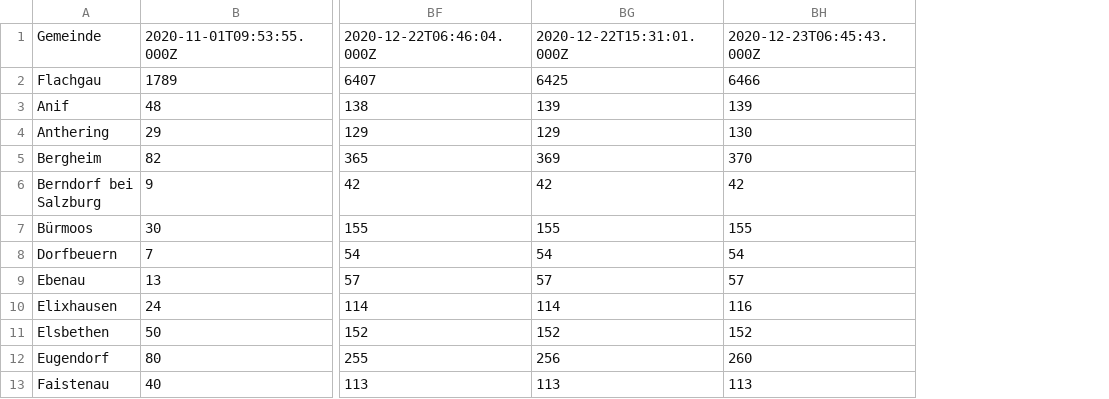
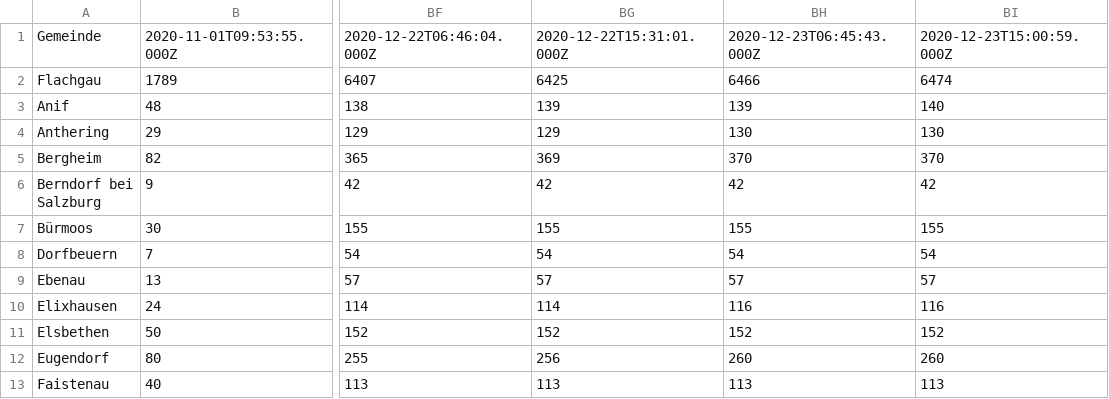
Before and after one commit to fitforfire/covid-sbg, a CSV file: docs/report/gesamt.csv, drawn as a sheet; only a part is shown, gaps mark what is left out; the diff names each change by its address in the sheet, - before the commit and + after, or states it on an @@ line.

```diff
--- a/docs/report/gesamt.csv
+++ b/docs/report/gesamt.csv
+column BI, rows 1-13: 2020-12-23T15:00:59.000Z | 6474 | 140 | 130 | 370 | 42 | 155 | 54 | 57 | 116 | 152 | 260 | 113
```
Also changed, not shown: docs/report/aktiv.csv, docs/report/aktiv.tsv, 7 other files.
